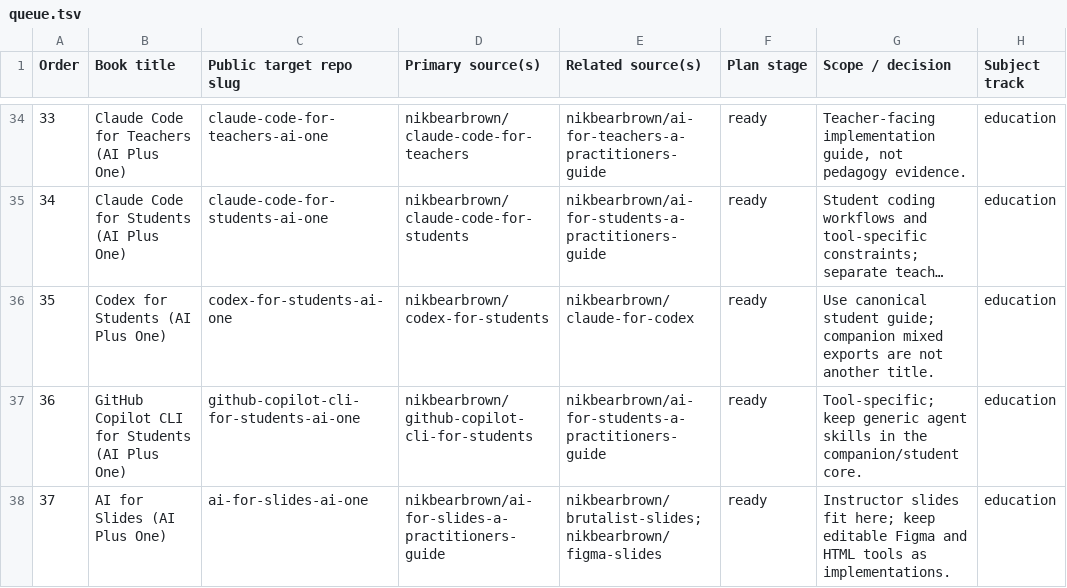
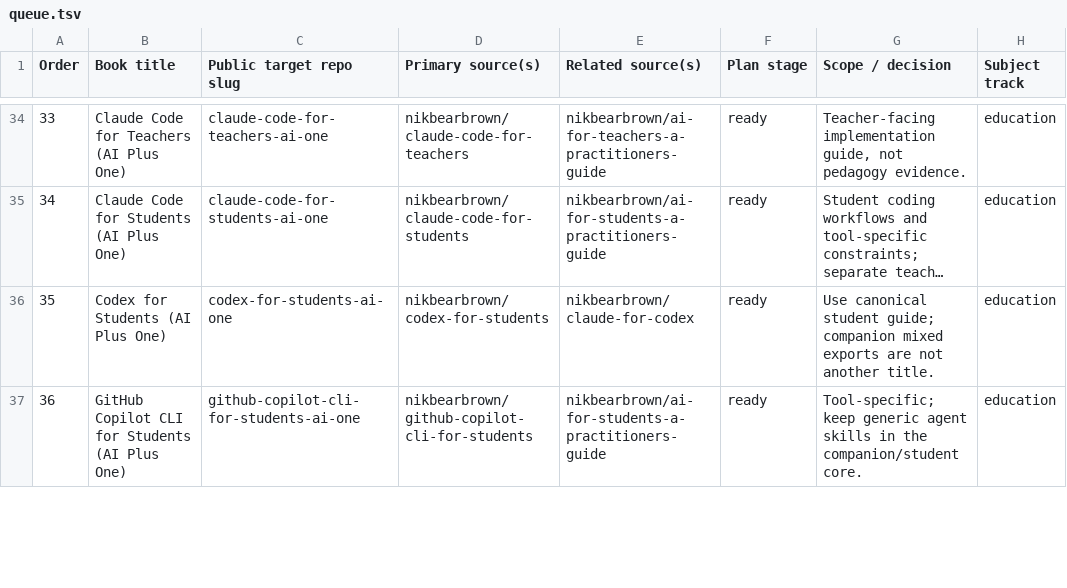
Before and after one commit to nikbearbrown/ai-plus-one-paper, a TSV file: book-queue/queue.tsv, drawn as a sheet; only a part is shown, gaps mark what is left out; long unchanged cells end in …; the diff covers the shown part only.

Commit message:
Unify educational slide deck books and clarify the AI learning title

```diff
--- a/book-queue/queue.tsv
+++ b/book-queue/queue.tsv
@@ -37,2 +37 @@ Order	Book title	Public target repo slug	Primary source(s)	Related source(s)	Pla
 36	GitHub Copilot CLI for Students (AI Plus One)	github-copilot-cli-for-students-ai-one	nikbearbrown/github-copilot-cli-for-students	nikbearbrown/ai-for-students-a-practitioners-guide	ready	Tool-specific; keep generic agent skills in the companion/student core.	education
-37	AI for Slides (AI Plus One)	ai-for-slides-ai-one	nikbearbrown/ai-for-slides-a-practitioners-guide	nikbearbrown/brutalist-slides; nikbearbrown/figma-slides	ready	Instructor slides fit here; keep editable Figma and HTML tools as implementations.	education
```
Also changed, not shown: 1 added row, 1 removed row and 1 edited cell elsewhere in this file, book-queue/source-triage.tsv, 2 other files.
